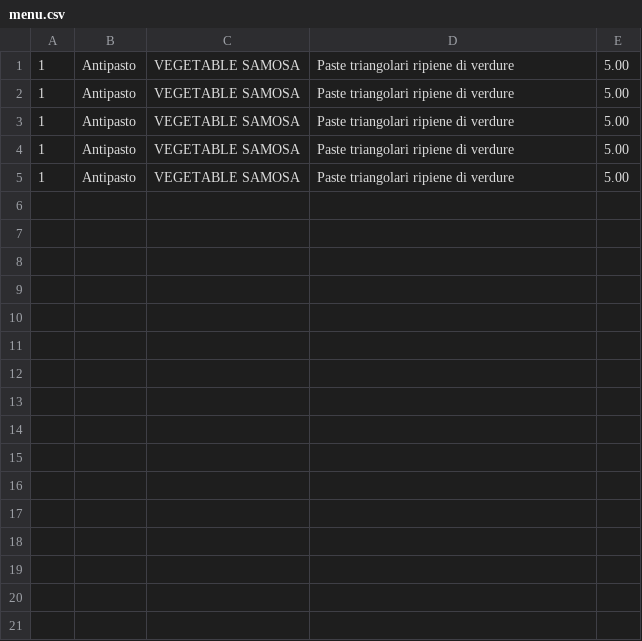
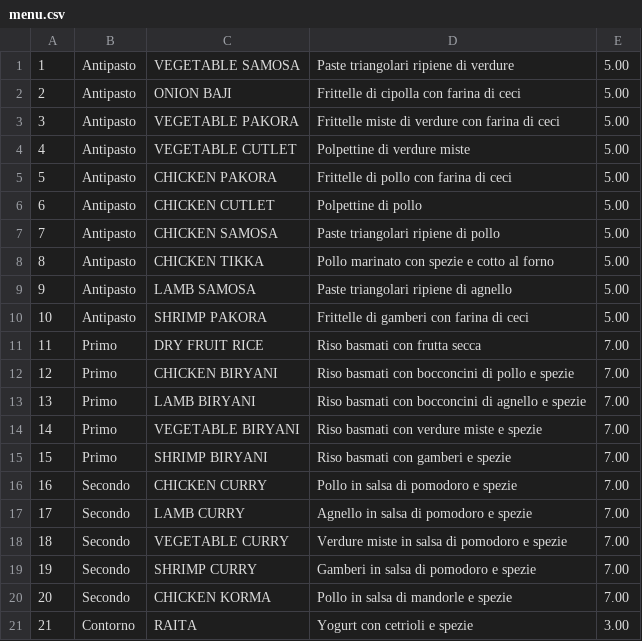
Before and after one commit to OnizukaPy/ProgettoITS, a CSV file: Codice/sala/menu.csv, drawn as a sheet; only a part is shown; the diff covers the shown part only.

Commit message:
Completata la funzione menu con caricamento da file csv

```diff
--- a/Codice/sala/menu.csv
+++ b/Codice/sala/menu.csv
@@ -2,4 +2,20 @@
-1, Antipasto, VEGETABLE SAMOSA, Paste triangolari ripiene di verdure, 5.00
-1, Antipasto, VEGETABLE SAMOSA, Paste triangolari ripiene di verdure, 5.00
-1, Antipasto, VEGETABLE SAMOSA, Paste triangolari ripiene di verdure, 5.00
-1, Antipasto, VEGETABLE SAMOSA, Paste triangolari ripiene di verdure, 5.00
+2,Antipasto,ONION BAJI,Frittelle di cipolla con farina di ceci,5.00
+3,Antipasto,VEGETABLE PAKORA,Frittelle miste di verdure con farina di ceci,5.00
+4,Antipasto,VEGETABLE CUTLET,Polpettine di verdure miste,5.00
+5,Antipasto,CHICKEN PAKORA,Frittelle di pollo con farina di ceci,5.00
+6,Antipasto,CHICKEN CUTLET,Polpettine di pollo,5.00
+7,Antipasto,CHICKEN SAMOSA,Paste triangolari ripiene di pollo,5.00
+8,Antipasto,CHICKEN TIKKA,Pollo marinato con spezie e cotto al forno,5.00
+9,Antipasto,LAMB SAMOSA,Paste triangolari ripiene di agnello,5.00
+10,Antipasto,SHRIMP PAKORA,Frittelle di gamberi con farina di ceci,5.00
+11,Primo,DRY FRUIT RICE,Riso basmati con frutta secca,7.00
+12,Primo,CHICKEN BIRYANI,Riso basmati con bocconcini di pollo e spezie,7.00
+13,Primo,LAMB BIRYANI,Riso basmati con bocconcini di agnello e spezie,7.00
+14,Primo,VEGETABLE BIRYANI,Riso basmati con verdure miste e spezie,7.00
+15,Primo,SHRIMP BIRYANI,Riso basmati con gamberi e spezie,7.00
+16,Secondo,CHICKEN CURRY,Pollo in salsa di pomodoro e spezie,7.00
+17,Secondo,LAMB CURRY,Agnello in salsa di pomodoro e spezie,7.00
+18,Secondo,VEGETABLE CURRY,Verdure miste in salsa di pomodoro e spezie,7.00
+19,Secondo,SHRIMP CURRY,Gamberi in salsa di pomodoro e spezie,7.00
+20,Secondo,CHICKEN KORMA,Pollo in salsa di mandorle e spezie,7.00
+21,Contorno,RAITA,Yogurt con cetrioli e spezie,3.00
```
Also changed, not shown: 10 added rows elsewhere in this file, 1 other file.
